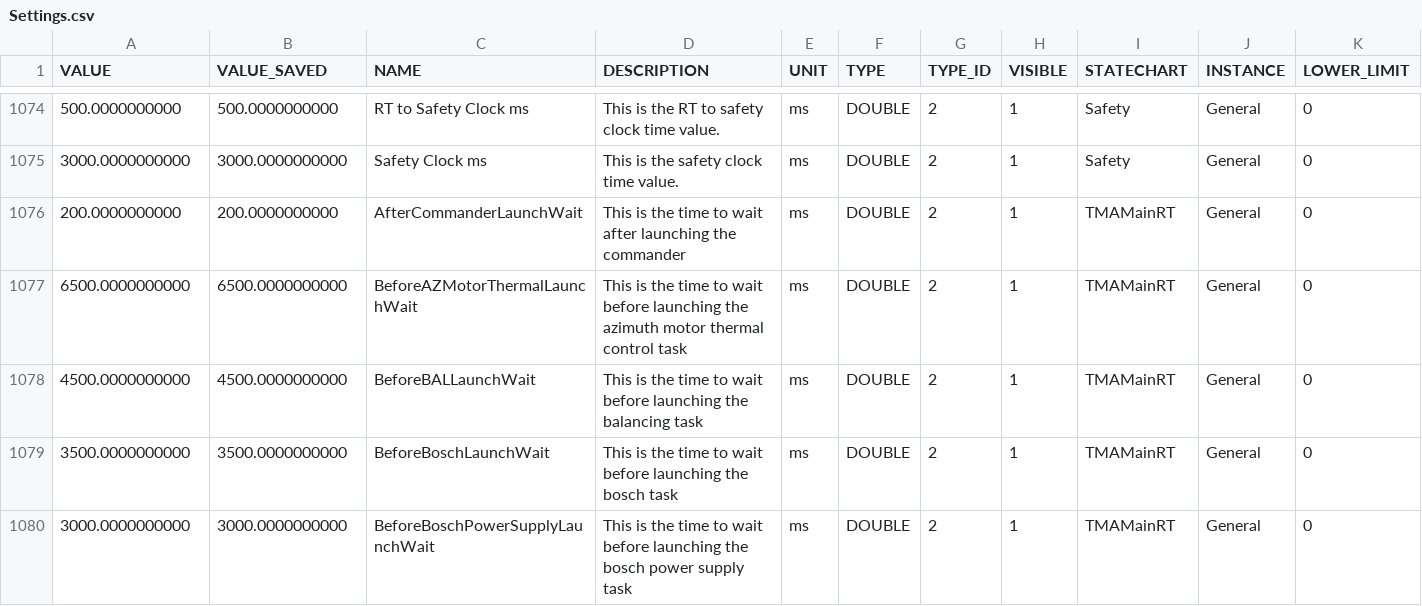
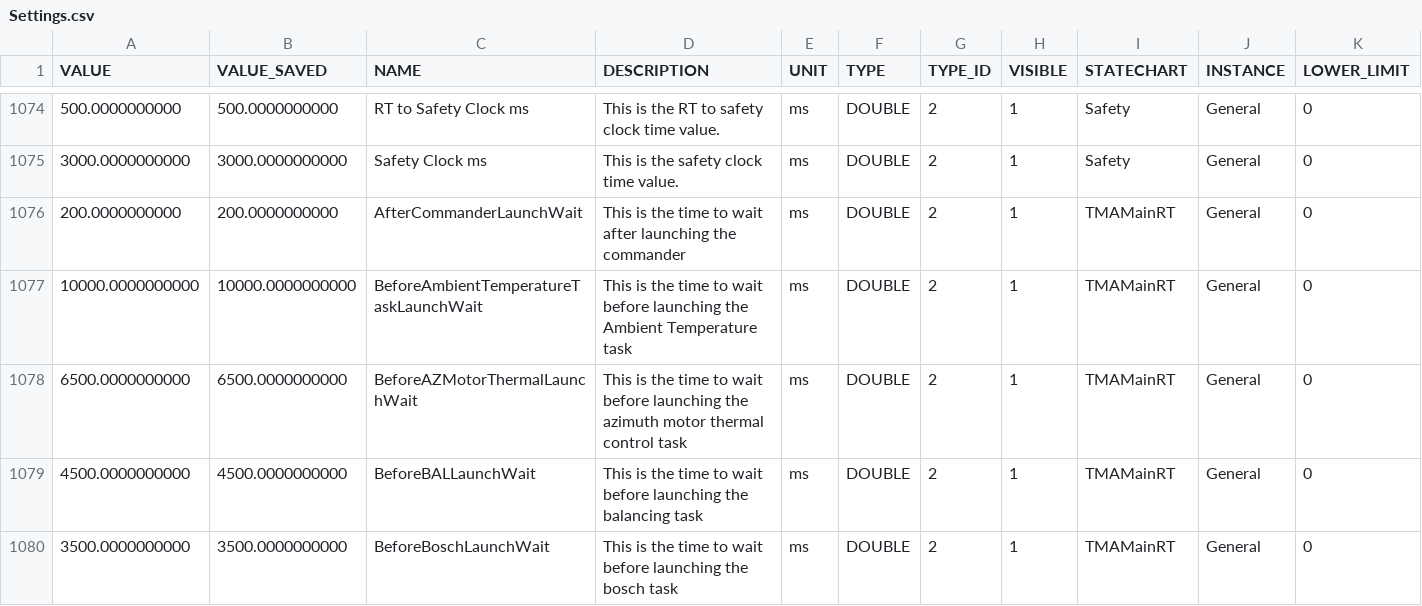
Before and after one commit to lsst-ts/ts_llconfig_mtcs, a CSV file: MTMount/Settings.csv, drawn as a sheet; only a part is shown, gaps mark what is left out; the shorter side is filled out with more unchanged rows; rows hold the shown columns only; the diff names each change by its address in the sheet, - before the commit and + after, or states it on an @@ line.

Commit message:
Files committed automatically by ./settingsBackupCommit.sh script.

```diff
--- a/MTMount/Settings.csv
+++ b/MTMount/Settings.csv
+row 1077: 10000.0000000000 | 10000.0000000000 | BeforeAmbientTemperatureTaskLaunchWait | This is the time to wait before launching the Ambient Temperature task | ms | DOUBLE | 2 | 1 | TMAMainRT | General | 0
```
